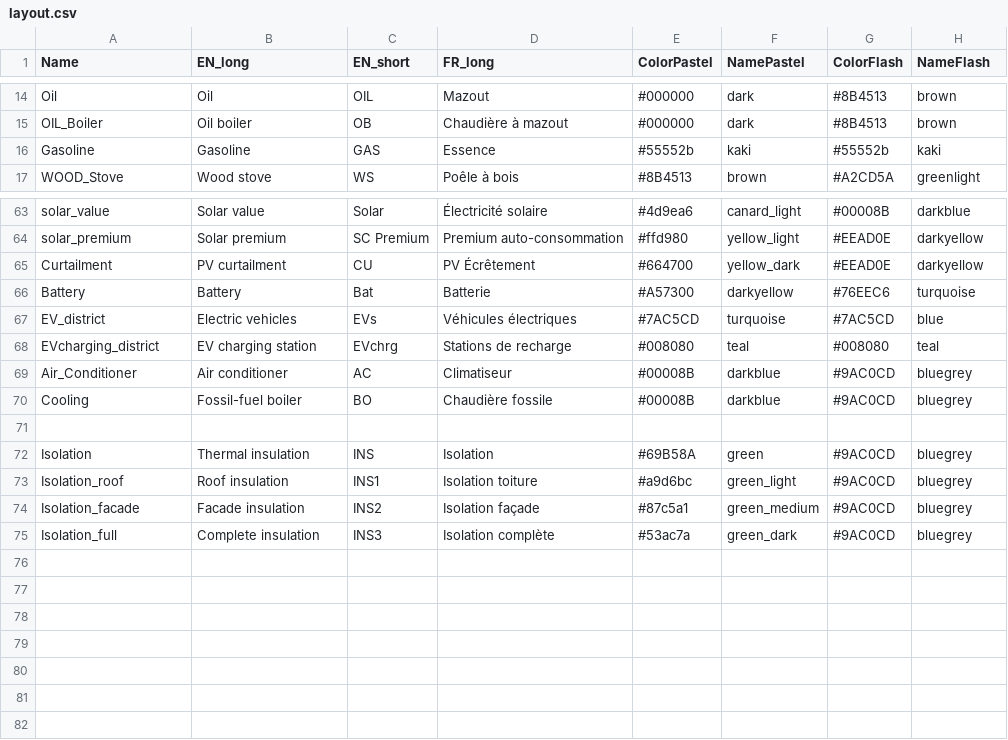
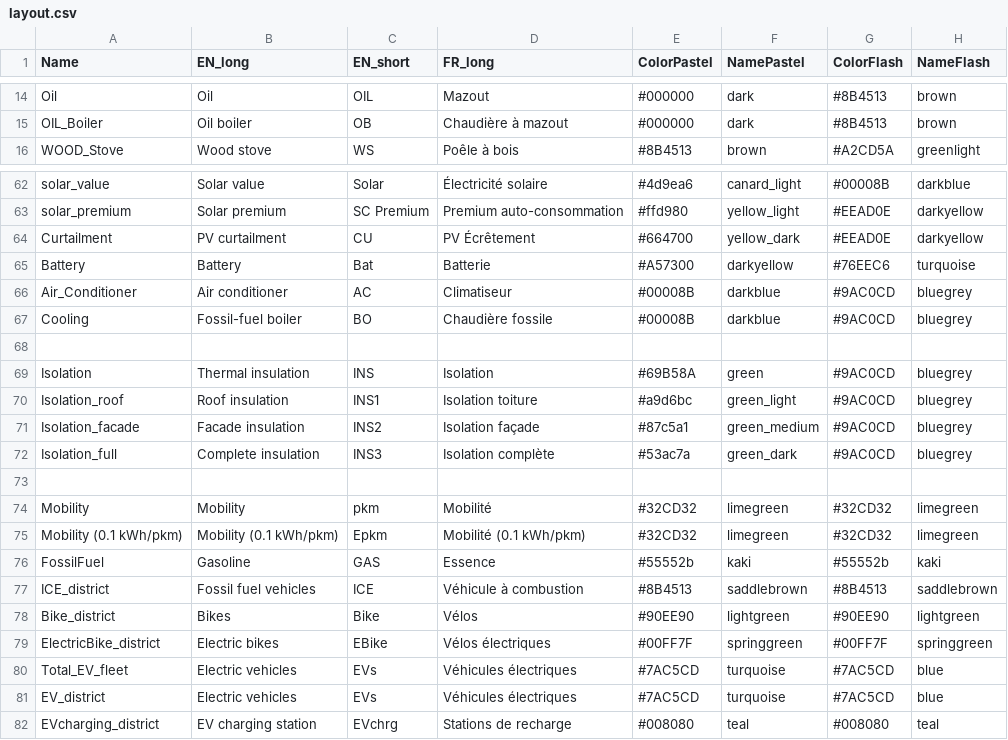
Before and after one commit to IPESE/REHO, a CSV file: reho/plotting/layout.csv, drawn as a sheet; only a part is shown, gaps mark what is left out.

```diff
--- a/reho/plotting/layout.csv
+++ b/reho/plotting/layout.csv
@@ -15,3 +15,2 @@ Oil,Oil,OIL,Mazout,#000000,dark,#8B4513,brown
 OIL_Boiler,Oil boiler,OB,Chaudière à mazout,#000000,dark,#8B4513,brown
-Gasoline,Gasoline,GAS,Essence,#55552b,kaki,#55552b,kaki
 WOOD_Stove,Wood stove,WS,Poêle à bois,#8B4513,brown,#A2CD5A,greenlight
@@ -66,4 +65,2 @@ Curtailment,PV curtailment,CU,PV Écrêtement,#664700,yellow_dark,#EEAD0E,darkye
 Battery,Battery,Bat,Batterie,#A57300,darkyellow,#76EEC6,turquoise
-EV_district,Electric vehicles,EVs,Véhicules électriques,#7AC5CD,turquoise,#7AC5CD,blue
-EVcharging_district,EV charging station,EVchrg,Stations de recharge,#008080,teal,#008080,teal
 Air_Conditioner,Air conditioner,AC,Climatiseur,#00008B,darkblue,#9AC0CD,bluegrey
@@ -75 +72,11 @@ Isolation_facade,Facade insulation,INS2,Isolation façade,#87c5a1,green_medium,#
 Isolation_full,Complete insulation,INS3,Isolation complète,#53ac7a,green_dark,#9AC0CD,bluegrey
+,,,,,,,
+Mobility,Mobility,pkm,Mobilité,#32CD32,limegreen,#32CD32,limegreen
+Mobility (0.1 kWh/pkm),Mobility (0.1 kWh/pkm),Epkm,Mobilité (0.1 kWh/pkm),#32CD32,limegreen,#32CD32,limegreen
+FossilFuel,Gasoline,GAS,Essence,#55552b,kaki,#55552b,kaki
+ICE_district,Fossil fuel vehicles,ICE,Véhicule à combustion,#8B4513,saddlebrown,#8B4513,saddlebrown
+Bike_district,Bikes,Bike,Vélos,#90EE90,lightgreen,#90EE90,lightgreen
+ElectricBike_district,Electric bikes,EBike,Vélos électriques,#00FF7F,springgreen,#00FF7F,springgreen
+Total_EV_fleet,Electric vehicles,EVs,Véhicules électriques,#7AC5CD,turquoise,#7AC5CD,blue
+EV_district,Electric vehicles,EVs,Véhicules électriques,#7AC5CD,turquoise,#7AC5CD,blue
+EVcharging_district,EV charging station,EVchrg,Stations de recharge,#008080,teal,#008080,teal
```
Also changed, not shown: 5 other files.
